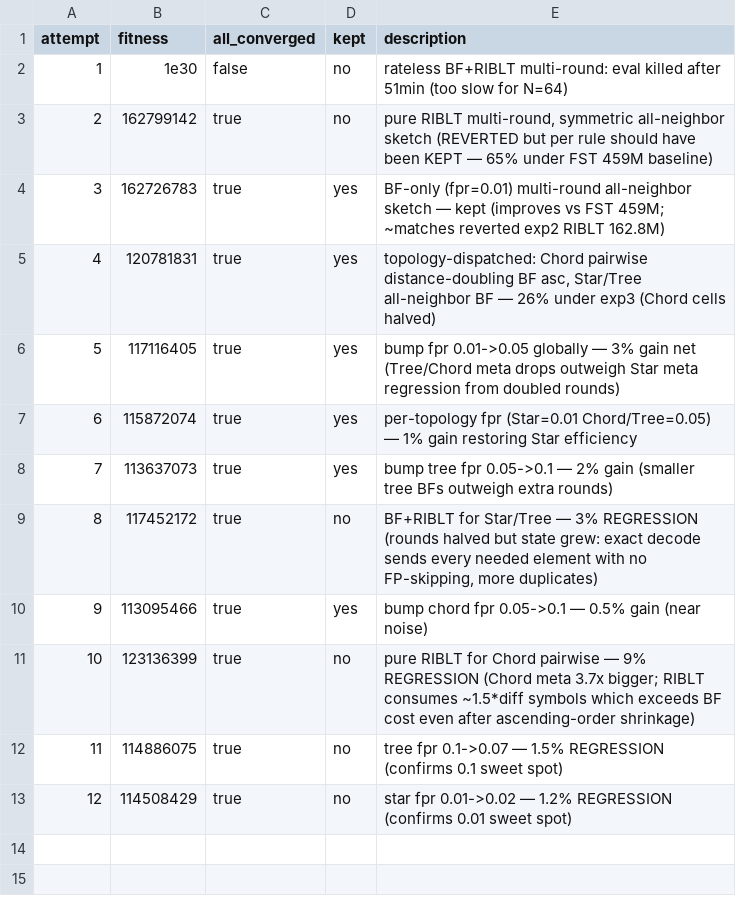
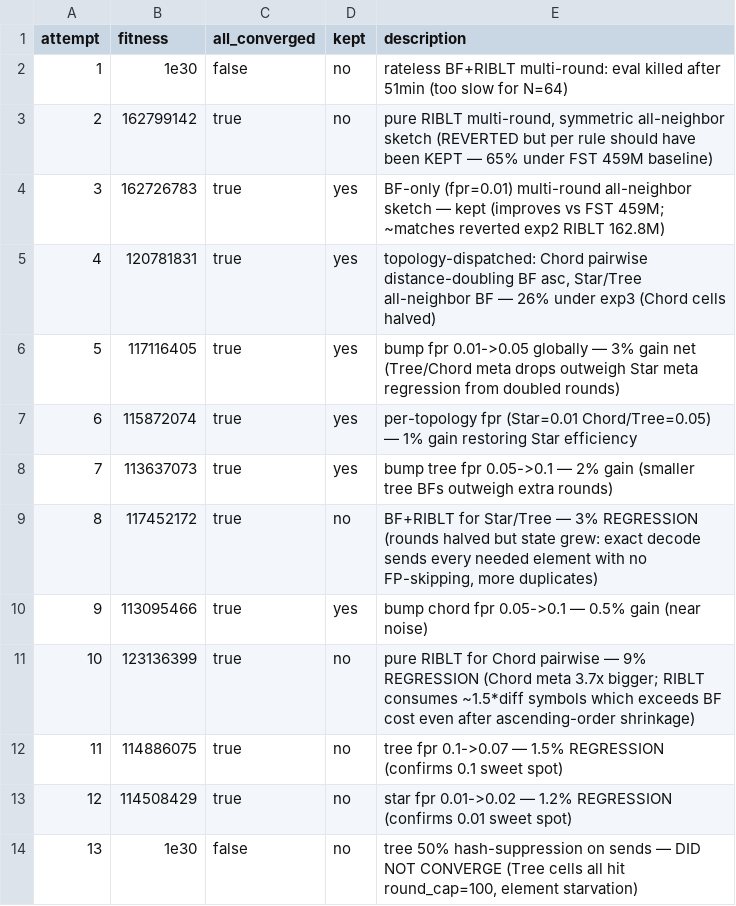
Before and after one commit to Vidal322/reconciliation-simulator, a TSV file: experiments.tsv, drawn as a sheet; the diff names each change by its address in the sheet, - before the commit and + after, or states it on an @@ line.

Commit message:
log exp13 (no convergence, reverted)

```diff
--- a/experiments.tsv
+++ b/experiments.tsv
+row 14: 13 | 1e30 | false | no | tree 50% hash-suppression on sends — DID NOT CONVERGE (Tree cells all hit round_cap=100, element starvation)
```
